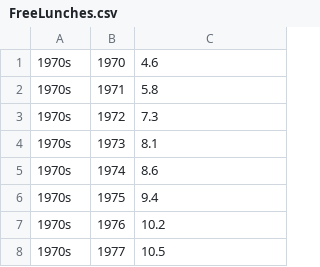
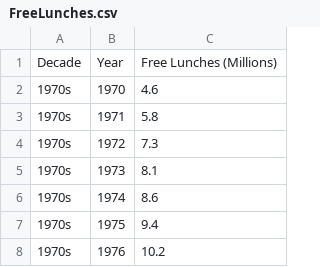
Before and after one commit to sunithav82/cs498DatavisualizationProject, a CSV file: data/FreeLunches.csv, drawn as a sheet; only a part is shown; the shorter side is filled out with more unchanged rows; the diff names each change by its address in the sheet, - before the commit and + after, or states it on an @@ line.

```diff
--- a/data/FreeLunches.csv
+++ b/data/FreeLunches.csv
+row 1: Decade | Year | Free Lunches (Millions)
```
